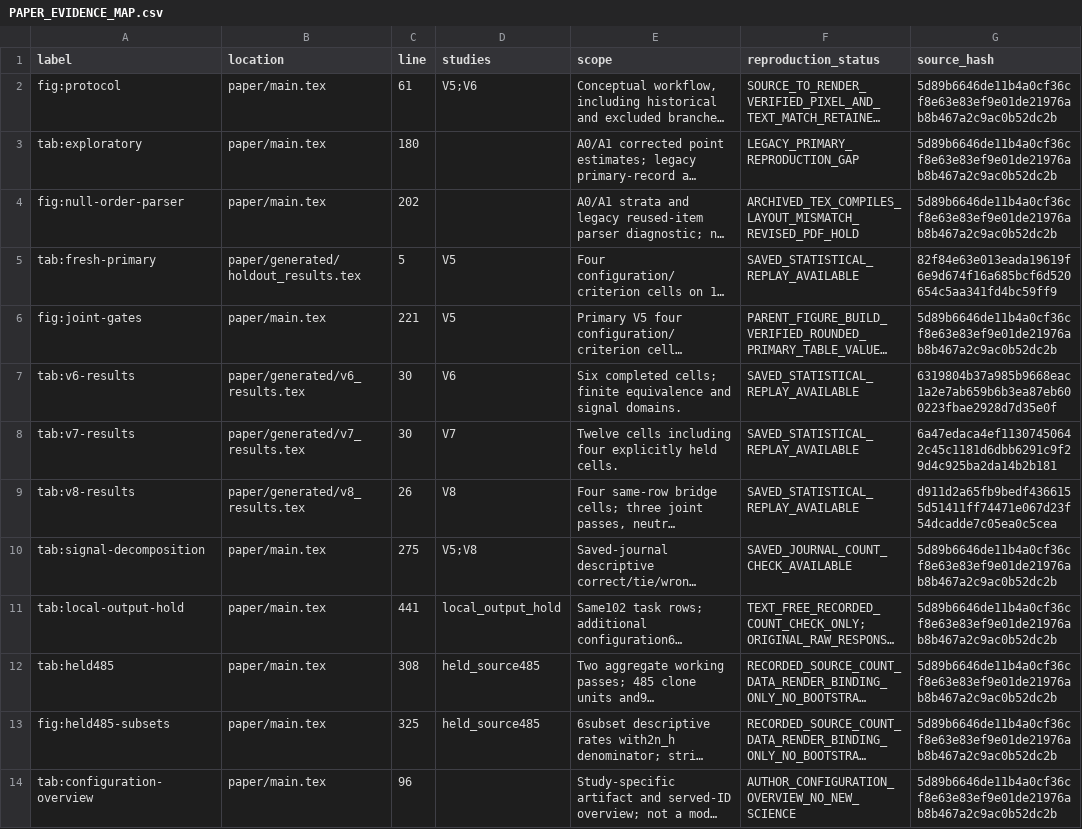
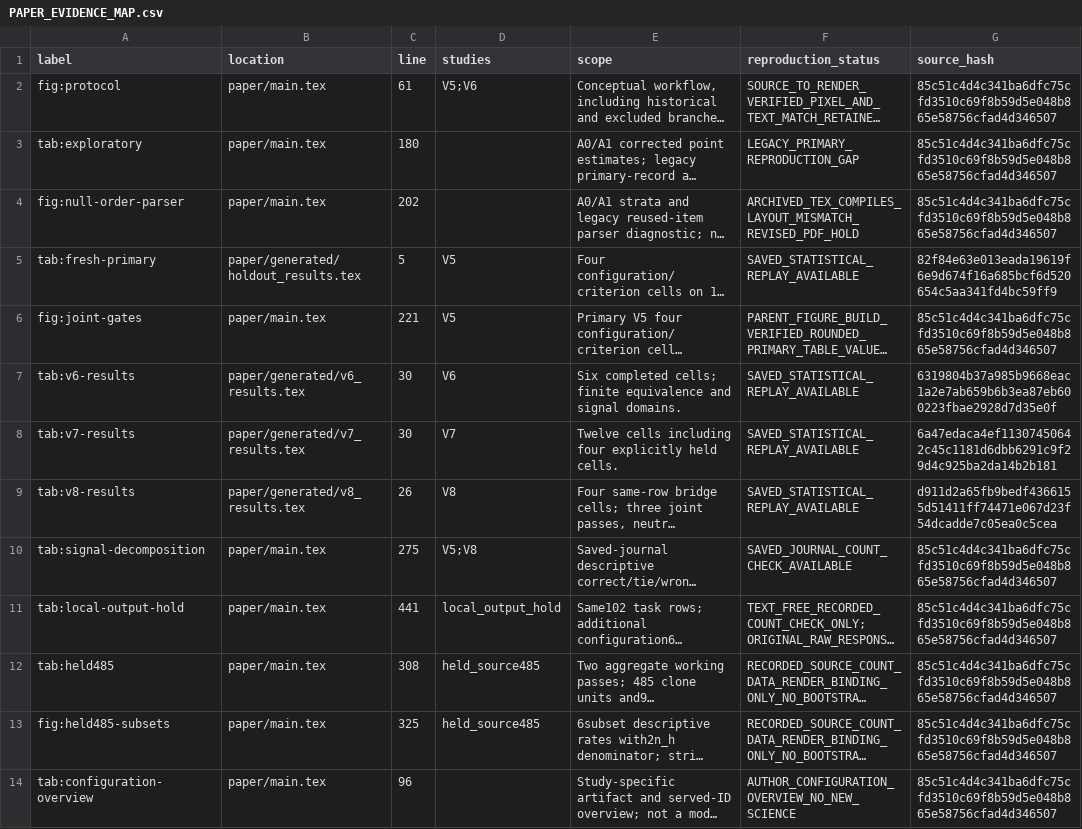
Before and after one commit to usamihiroyasu/dark-current-v2-review, a CSV file: PAPER_EVIDENCE_MAP.csv, drawn as a sheet; long unchanged cells end in …; the diff names each change by its address in the sheet, - before the commit and + after, or states it on an @@ line.

```diff
--- a/PAPER_EVIDENCE_MAP.csv
+++ b/PAPER_EVIDENCE_MAP.csv
-G2:G4 (source_hash): 5d89b6646de11b4a0cf36cf8e63e83ef9e01de21976ab8b467a2c9ac0b52dc2b
+G2:G4 (source_hash): 85c51c4d4c341ba6dfc75cfd3510c69f8b59d5e048b865e58756cfad4d346507
-G6 (source_hash): 5d89b6646de11b4a0cf36cf8e63e83ef9e01de21976ab8b467a2c9ac0b52dc2b
+G6 (source_hash): 85c51c4d4c341ba6dfc75cfd3510c69f8b59d5e048b865e58756cfad4d346507
-G10:G14 (source_hash): 5d89b6646de11b4a0cf36cf8e63e83ef9e01de21976ab8b467a2c9ac0b52dc2b
+G10:G14 (source_hash): 85c51c4d4c341ba6dfc75cfd3510c69f8b59d5e048b865e58756cfad4d346507
```
Also changed, not shown: 7 other files.
